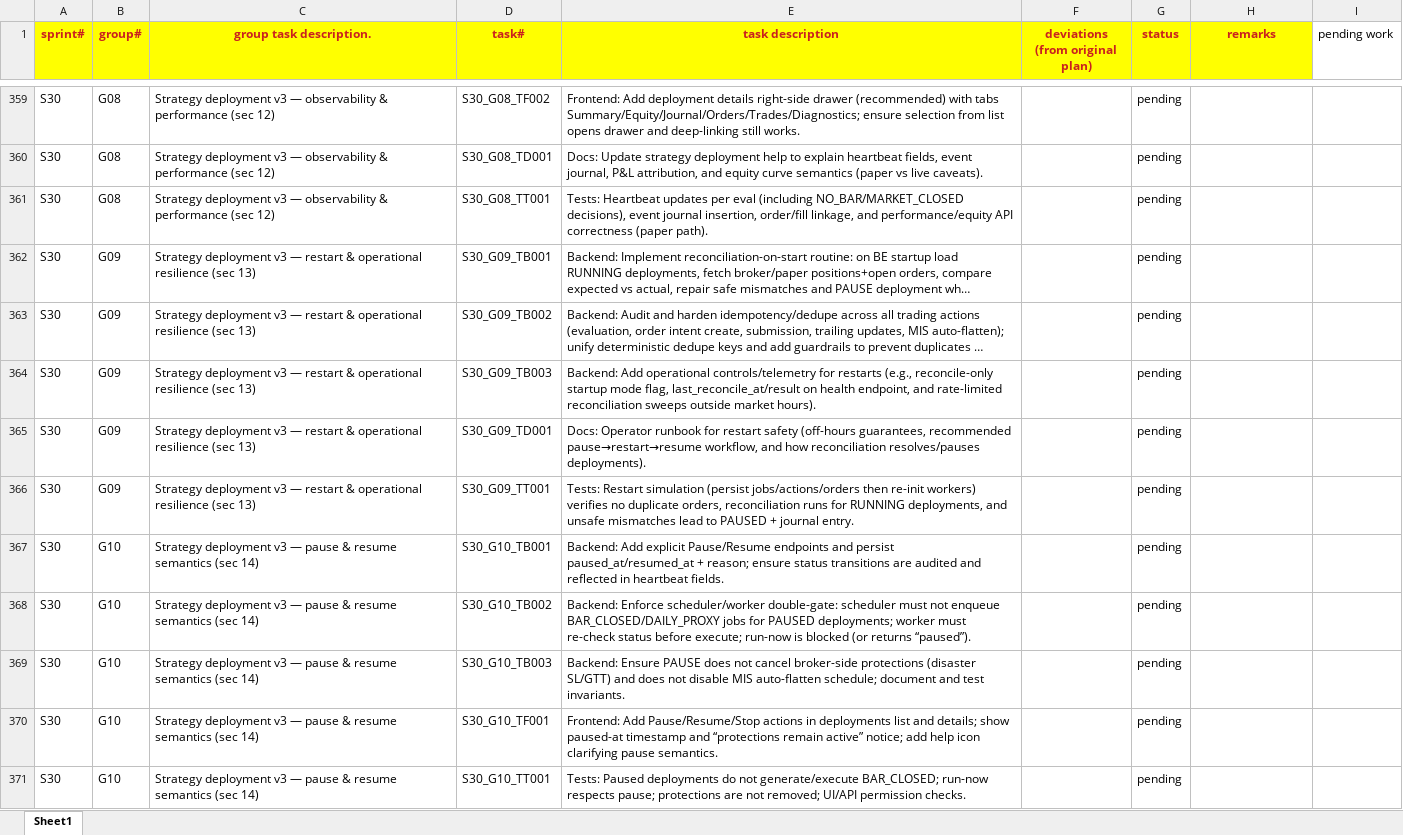
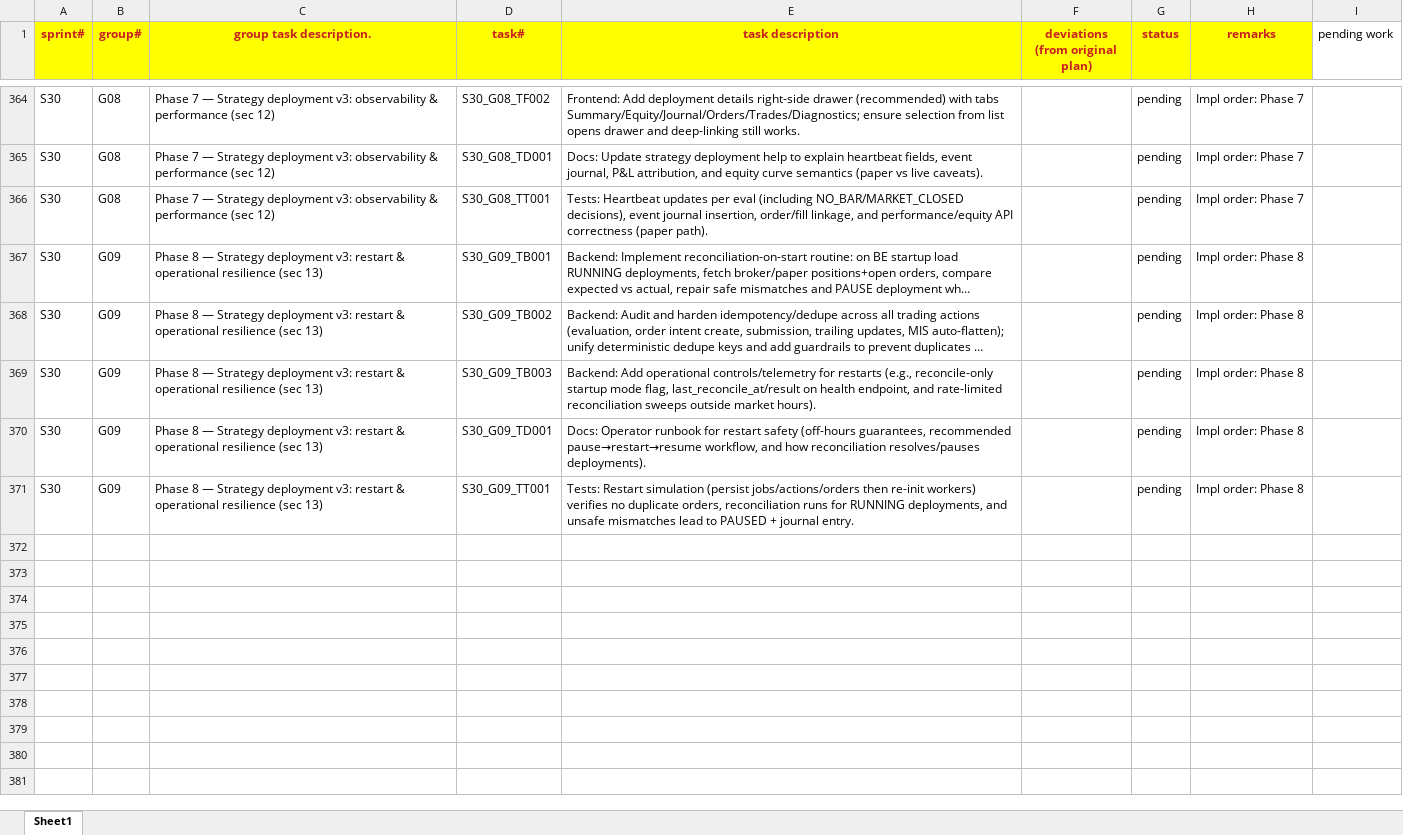
Before and after one commit to chbisw07/SigmaTrader, an Excel workbook: docs/sprint_tasks_codex.xlsx, sheet Sheet1, drawn as a sheet; only a part is shown, gaps mark what is left out; long unchanged cells end in …; values as stored, in another font and other column widths than the file's, no borders; removed rows and columns are numbered as before the commit, all else as after; the diff covers the shown part only; the diff names each change by its address in the sheet, - before the commit and + after, or states it on an @@ line.

Commit message:
docs: reorder S30 v3 tasks by implementation order

```diff
--- a/docs/sprint_tasks_codex.xlsx (sheet Sheet1)
+++ b/docs/sprint_tasks_codex.xlsx (sheet Sheet1)
-C364:C366 (group task description.): Strategy deployment v3 — observability &…
+C364:C366 (group task description.): Phase 7 — Strategy deployment v3: observability &…
-H364:H366 (remarks): (empty)
+H364:H366 (remarks): Impl order: Phase 7
-C367:C371 (group task description.): Strategy deployment v3 — restart &…
+C367:C371 (group task description.): Phase 8 — Strategy deployment v3: restart &…
-H367:H371 (remarks): (empty)
+H367:H371 (remarks): Impl order: Phase 8
-row 367: S30 | G10 | Strategy deployment v3 — pause & resume semantics (sec 14) | S30_G10_TB001 | Backend: Add explicit Pause/Resume endpoints and persist paused_at/resumed_at + reason; ensure status transitions are audited and reflected in heartbeat fields. |  | pending
-row 368: S30 | G10 | Strategy deployment v3 — pause & resume semantics (sec 14) | S30_G10_TB002 | Backend: Enforce scheduler/worker double-gate: scheduler must not enqueue BAR_CLOSED/DAILY_PROXY jobs for PAUSED deployments; worker must re-check status before execute; run-now is blocked (or returns “paused”). |  | pending
-row 369: S30 | G10 | Strategy deployment v3 — pause & resume semantics (sec 14) | S30_G10_TB003 | Backend: Ensure PAUSE does not cancel broker-side protections (disaster SL/GTT) and does not disable MIS auto-flatten schedule; document and test invariants. |  | pending
-row 370: S30 | G10 | Strategy deployment v3 — pause & resume semantics (sec 14) | S30_G10_TF001 | Frontend: Add Pause/Resume/Stop actions in deployments list and details; show paused-at timestamp and “protections remain active” notice; add help icon clarifying pause semantics. |  | pending
-row 371: S30 | G10 | Strategy deployment v3 — pause & resume semantics (sec 14) | S30_G10_TT001 | Tests: Paused deployments do not generate/execute BAR_CLOSED; run-now respects pause; protections are not removed; UI/API permission checks. |  | pending
```
Also changed, not shown: 12 added rows, 7 removed rows and 30 edited cells elsewhere in this sheet.
